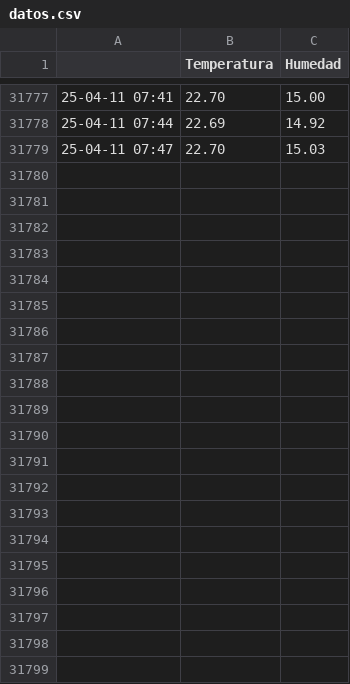
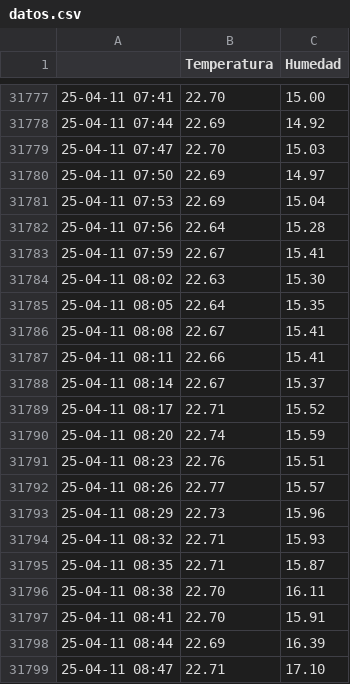
Before and after one commit to gustavolsj/gustavolsj.github.io, a CSV file: datos.csv, drawn as a sheet; only a part is shown, gaps mark what is left out; the diff names each change by its address in the sheet, - before the commit and + after, or states it on an @@ line.

Commit message:
commit automatico

```diff
--- a/datos.csv
+++ b/datos.csv
+row 31780: 25-04-11 07:50 | 22.69 | 14.97
+row 31781: 25-04-11 07:53 | 22.69 | 15.04
+row 31782: 25-04-11 07:56 | 22.64 | 15.28
+row 31783: 25-04-11 07:59 | 22.67 | 15.41
+row 31784: 25-04-11 08:02 | 22.63 | 15.30
+row 31785: 25-04-11 08:05 | 22.64 | 15.35
+row 31786: 25-04-11 08:08 | 22.67 | 15.41
+row 31787: 25-04-11 08:11 | 22.66 | 15.41
+row 31788: 25-04-11 08:14 | 22.67 | 15.37
+row 31789: 25-04-11 08:17 | 22.71 | 15.52
+row 31790: 25-04-11 08:20 | 22.74 | 15.59
+row 31791: 25-04-11 08:23 | 22.76 | 15.51
+row 31792: 25-04-11 08:26 | 22.77 | 15.57
+row 31793: 25-04-11 08:29 | 22.73 | 15.96
+row 31794: 25-04-11 08:32 | 22.71 | 15.93
+row 31795: 25-04-11 08:35 | 22.71 | 15.87
+row 31796: 25-04-11 08:38 | 22.70 | 16.11
+row 31797: 25-04-11 08:41 | 22.70 | 15.91
+row 31798: 25-04-11 08:44 | 22.69 | 16.39
+row 31799: 25-04-11 08:47 | 22.71 | 17.10
```
